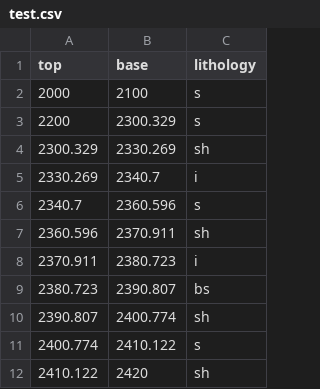
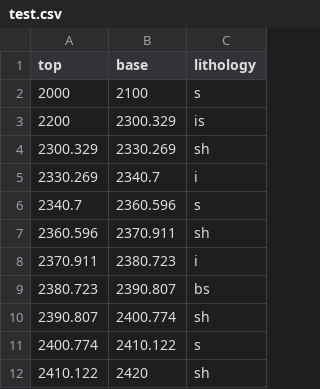
Before and after one commit to ThomasMGeo/CSV2Striplog, a CSV file: test.csv, drawn as a sheet.

```diff
--- a/test.csv
+++ b/test.csv
@@ -2,3 +2,3 @@ top,base,lithology
 2000,2100,s
-2200,2300.329,s
+2200,2300.329,is
 2300.329,2330.269,sh
```
Also changed, not shown: 1 other file.
